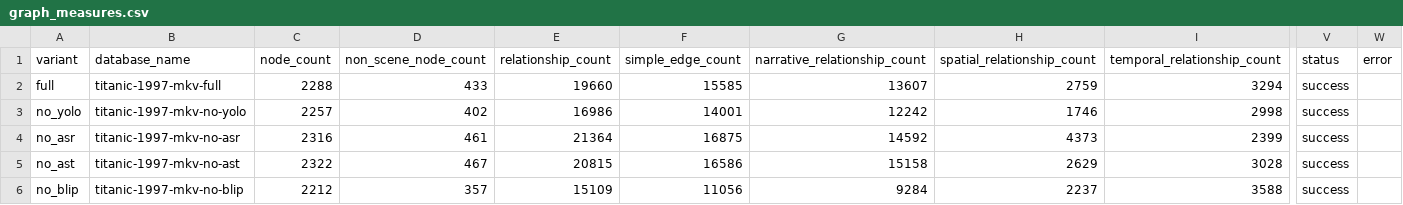
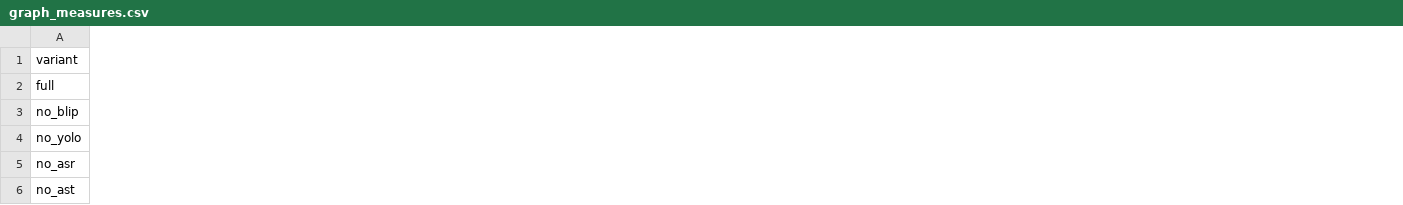
Before and after one commit to The-Kairos/Kairos_model, a CSV file: _processed_ablations/Titanic.1997.mkv/graph_measures.csv, drawn as a sheet; only a part is shown, gaps mark what is left out; removed rows and columns are numbered as before the commit, all else as after; the diff names each change by its address in the sheet, - before the commit and + after, or states it on an @@ line.

Commit message:
Add ablation heatmap generation and update CSV outputs for Titanic dataset

```diff
--- a/_processed_ablations/Titanic.1997.mkv/graph_measures.csv
+++ b/_processed_ablations/Titanic.1997.mkv/graph_measures.csv
-column B (database_name), rows 2-5: titanic-1997-mkv-full | titanic-1997-mkv-no-yolo | titanic-1997-mkv-no-asr | titanic-1997-mkv-no-ast
-column C (node_count), rows 2-5: 2288 | 2257 | 2316 | 2322
-column D (non_scene_node_count), rows 2-5: 433 | 402 | 461 | 467
-column E (relationship_count), rows 2-5: 19660 | 16986 | 21364 | 20815
-column F (simple_edge_count), rows 2-5: 15585 | 14001 | 16875 | 16586
-column G (narrative_relationship_count), rows 2-5: 13607 | 12242 | 14592 | 15158
-column H (spatial_relationship_count), rows 2-5: 2759 | 1746 | 4373 | 2629
-column I (temporal_relationship_count), rows 2-5: 3294 | 2998 | 2399 | 3028
-column V (status), rows 2-5: all success
-column W (error), empty
@@ row 6 moved to row 3: no_blip @@
```
Also changed, not shown: 8 other files.
